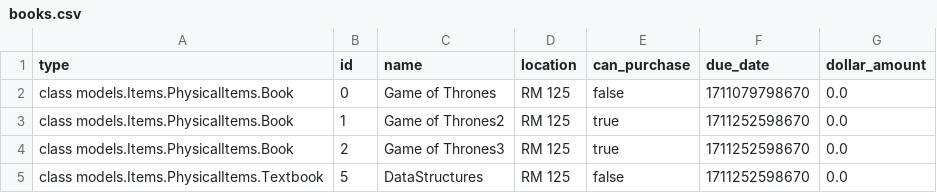
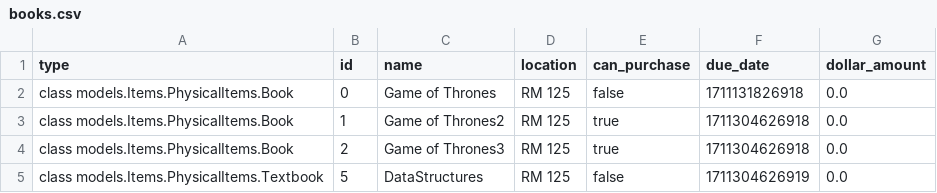
Before and after one commit to MichelCodes123/EECS3311, a CSV file: src/database/books.csv, drawn as a sheet.

```diff
--- a/src/database/books.csv
+++ b/src/database/books.csv
@@ -1,5 +1,5 @@
 type,id,name,location,can_purchase,due_date,dollar_amount
-class models.Items.PhysicalItems.Book,0,Game of Thrones,RM 125,false,1711079798670,0.0
-class models.Items.PhysicalItems.Book,1,Game of Thrones2,RM 125,true,1711252598670,0.0
-class models.Items.PhysicalItems.Book,2,Game of Thrones3,RM 125,true,1711252598670,0.0
-class models.Items.PhysicalItems.Textbook,5,DataStructures,RM 125,false,1711252598670,0.0
+class models.Items.PhysicalItems.Book,0,Game of Thrones,RM 125,false,1711131826918,0.0
+class models.Items.PhysicalItems.Book,1,Game of Thrones2,RM 125,true,1711304626918,0.0
+class models.Items.PhysicalItems.Book,2,Game of Thrones3,RM 125,true,1711304626918,0.0
+class models.Items.PhysicalItems.Textbook,5,DataStructures,RM 125,false,1711304626919,0.0
```
Also changed, not shown: 5 other files.
